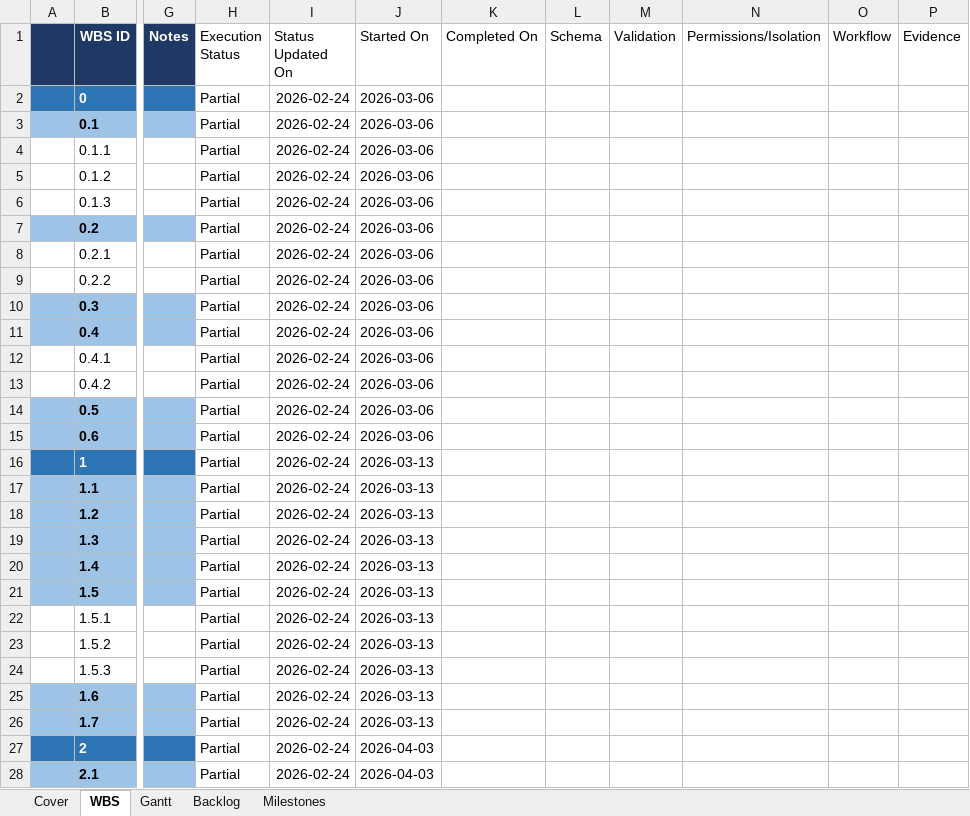
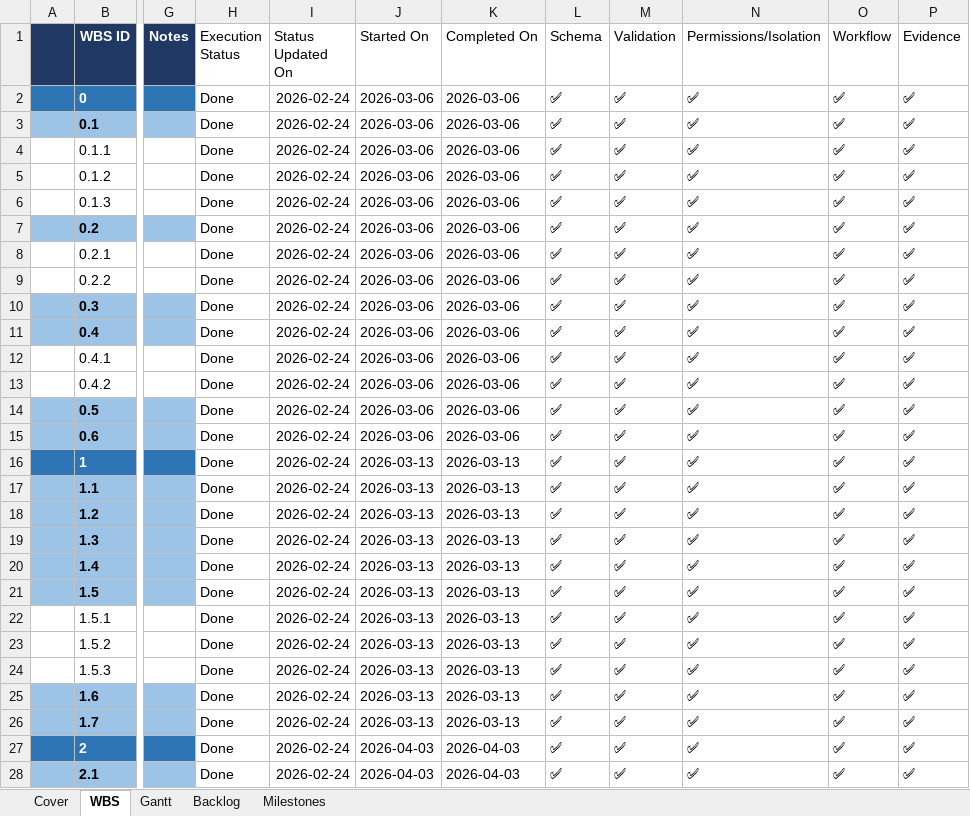
Before and after one commit to YasserAKareem/yam_agri_core, an Excel workbook: docs/YAM_AGRI_WBS_GANTT.xlsx, sheet WBS, drawn as a sheet; only a part is shown, gaps mark what is left out; values as stored, in another font and other column widths than the file's, no borders; the diff covers the shown part only; the diff names each change by its address in the sheet, - before the commit and + after, or states it on an @@ line.

Commit message:
wbs: prefill category columns for done milestones

```diff
--- a/docs/YAM_AGRI_WBS_GANTT.xlsx (sheet WBS)
+++ b/docs/YAM_AGRI_WBS_GANTT.xlsx (sheet WBS)
-H2:H28 (Execution Status): Partial
+H2:H28 (Execution Status): Done
-K2:K15 (Completed On): (empty)
+K2:K15 (Completed On): 2026-03-06
-L2:L28 (Schema): (empty)
+L2:L28 (Schema): ✅
-M2:M28 (Validation): (empty)
+M2:M28 (Validation): ✅
-N2:N28 (Permissions/Isolation): (empty)
+N2:N28 (Permissions/Isolation): ✅
-O2:O28 (Workflow): (empty)
+O2:O28 (Workflow): ✅
-P2:P28 (Evidence): (empty)
+P2:P28 (Evidence): ✅
-K16:K26 (Completed On): (empty)
+K16:K26 (Completed On): 2026-03-13
-K27:K28 (Completed On): (empty)
+K27:K28 (Completed On): 2026-04-03
```
Also changed, not shown: 147 edited cells elsewhere in this sheet, docs/planning/YAM_AGRI_WBS_GANTT.xlsx, 1 other file.
